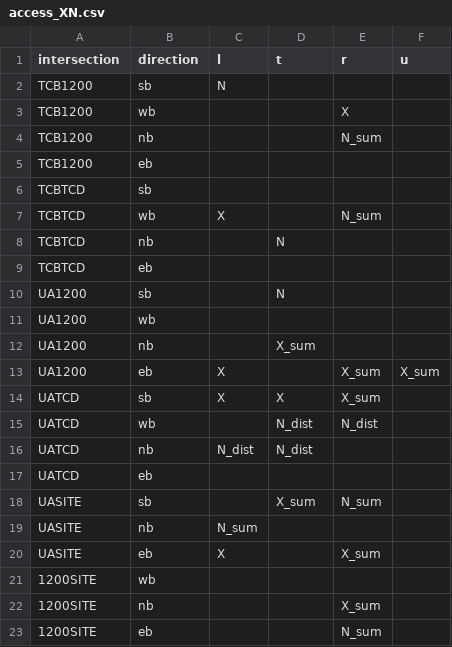
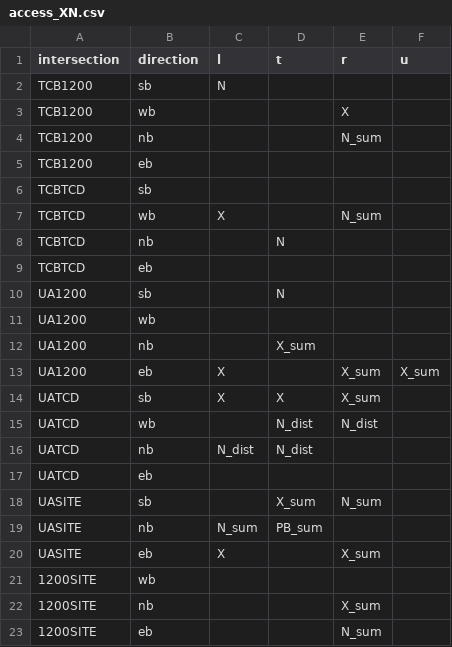
Before and after one commit to atchley-sha/664TP, a CSV file: data/access_XN.csv, drawn as a sheet.

```diff
--- a/data/access_XN.csv
+++ b/data/access_XN.csv
@@ -18,3 +18,3 @@ UATCD,eb,,,,
 UASITE,sb,,X_sum,N_sum,
-UASITE,nb,N_sum,,,
+UASITE,nb,N_sum,PB_sum,,
 UASITE,eb,X,,X_sum,
```
Also changed, not shown: data/tripgen.csv, 17 other files.
